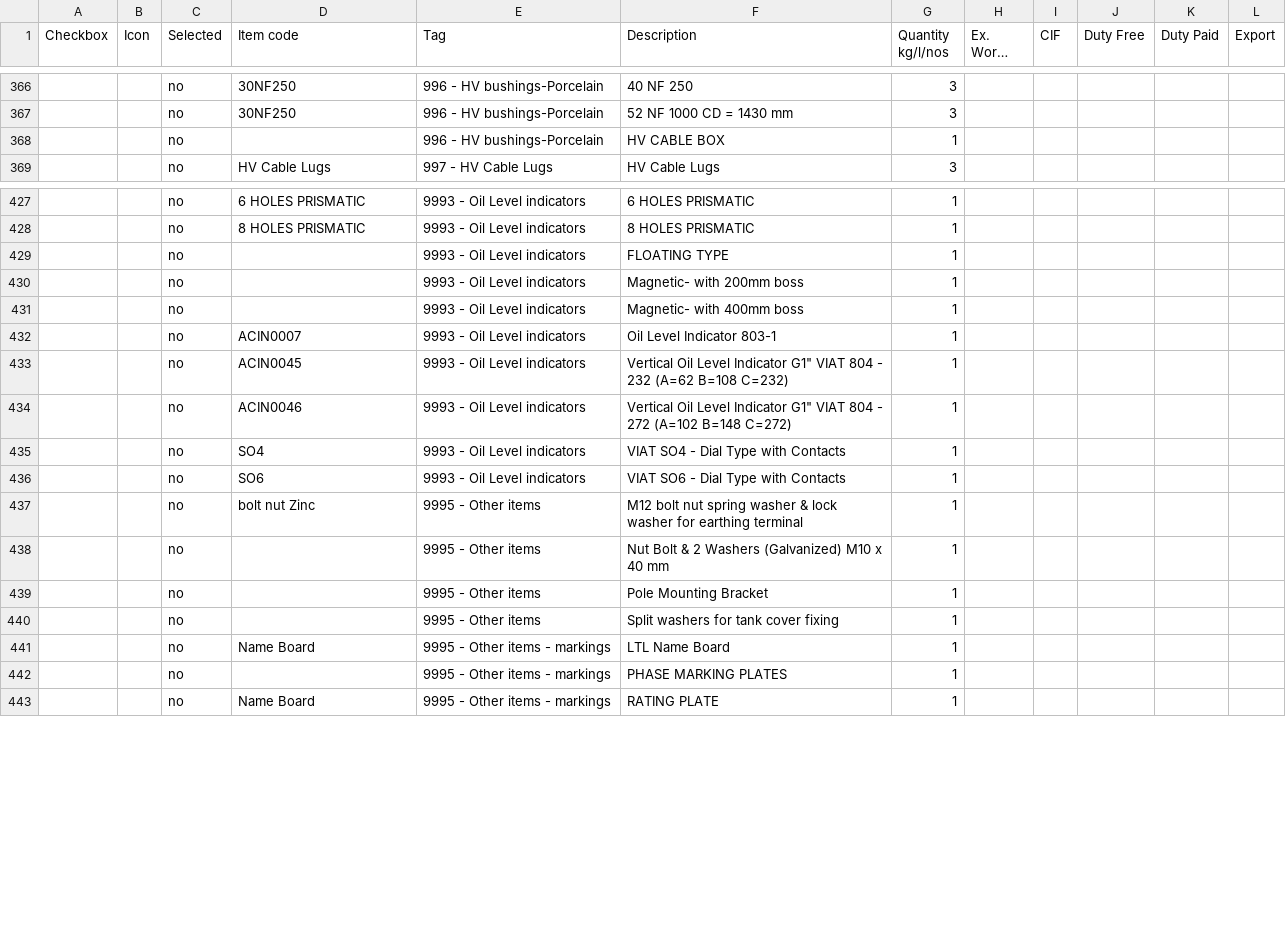
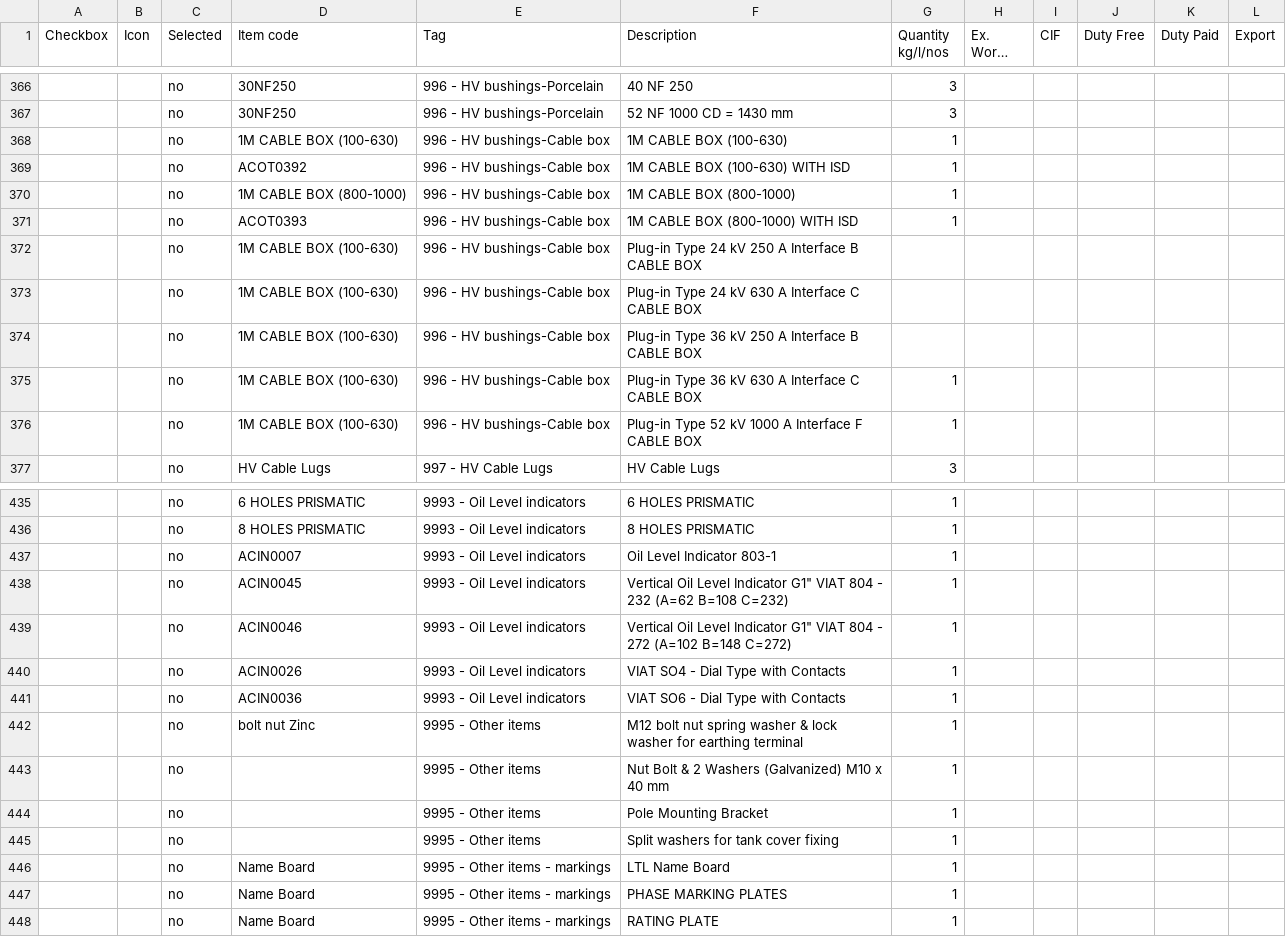
Before and after one commit to praworks/LTL, a CSV file: BOM Automation v15.5/items.csv, drawn as a sheet; only a part is shown, gaps mark what is left out; long unchanged cells end in …; the diff covers the shown part only.

```diff
--- a/BOM Automation v15.5/items.csv
+++ b/BOM Automation v15.5/items.csv
@@ -367,3 +367,11 @@
 ,,no,30NF250,996 - HV bushings-Porcelain,52 NF 1000 CD = 1430 mm,3,,,,,
-,,no,,996 - HV bushings-Porcelain,HV CABLE BOX,1,,,,,
+,,no,1M CABLE BOX (100-630),996 - HV bushings-Cable box,1M CABLE BOX (100-630),1,,,,,
+,,no,ACOT0392,996 - HV bushings-Cable box,1M CABLE BOX (100-630) WITH ISD,1,,,,,
+,,no,1M CABLE BOX (800-1000),996 - HV bushings-Cable box,1M CABLE BOX (800-1000),1,,,,,
+,,no,ACOT0393,996 - HV bushings-Cable box,1M CABLE BOX (800-1000) WITH ISD,1,,,,,
+,,no,1M CABLE BOX (100-630),996 - HV bushings-Cable box,Plug-in Type 24 kV 250 A Interface B CABLE BOX,,,,,,
+,,no,1M CABLE BOX (100-630),996 - HV bushings-Cable box,Plug-in Type 24 kV 630 A Interface C CABLE BOX,,,,,,
+,,no,1M CABLE BOX (100-630),996 - HV bushings-Cable box,Plug-in Type 36 kV 250 A Interface B CABLE BOX,,,,,,
+,,no,1M CABLE BOX (100-630),996 - HV bushings-Cable box,Plug-in Type 36 kV 630 A Interface C CABLE BOX,1,,,,,
+,,no,1M CABLE BOX (100-630),996 - HV bushings-Cable box,Plug-in Type 52 kV 1000 A Interface F CABLE BOX,1,,,,,
 ,,no,HV Cable Lugs,997 - HV Cable Lugs,HV Cable Lugs,3,,,,,
@@ -428,5 +436,2 @@
 ,,no,8 HOLES PRISMATIC,9993 - Oil Level indicators,8 HOLES PRISMATIC,1,,,,,
-,,no,,9993 - Oil Level indicators,FLOATING TYPE,1,,,,,
-,,no,,9993 - Oil Level indicators,Magnetic- with 200mm boss,1,,,,,
-,,no,,9993 - Oil Level indicators,Magnetic- with 400mm boss,1,,,,,
 ,,no,ACIN0007,9993 - Oil Level indicators,Oil Level Indicator 803-1,1,,,,,
@@ -434,4 +439,4 @@
 ,,no,ACIN0046,9993 - Oil Level indicators,"Vertical Oil Level Indicator G1"" VIAT 804 - 272 (A=102 B=148 C=272)",1,,,,,
-,,no,SO4,9993 - Oil Level indicators,VIAT SO4 - Dial Type with Contacts,1,,,,,
-,,no,SO6,9993 - Oil Level indicators,VIAT SO6 - Dial Type with Contacts,1,,,,,
+,,no,ACIN0026,9993 - Oil Level indicators,VIAT SO4 - Dial Type with Contacts,1,,,,,
+,,no,ACIN0036,9993 - Oil Level indicators,VIAT SO6 - Dial Type with Contacts,1,,,,,
 ,,no,bolt nut Zinc,9995 - Other items,M12 bolt nut spring washer & lock washer for earthing terminal,1,,,,,
@@ -441,3 +446,3 @@
 ,,no,Name Board,9995 - Other items - markings,LTL Name Board,1,,,,,
-,,no,,9995 - Other items - markings,PHASE MARKING PLATES,1,,,,,
+,,no,Name Board,9995 - Other items - markings,PHASE MARKING PLATES,1,,,,,
 ,,no,Name Board,9995 - Other items - markings,RATING PLATE,1,,,,,
```
Also changed, not shown: 8 edited cells elsewhere in this file, 4 other files.
